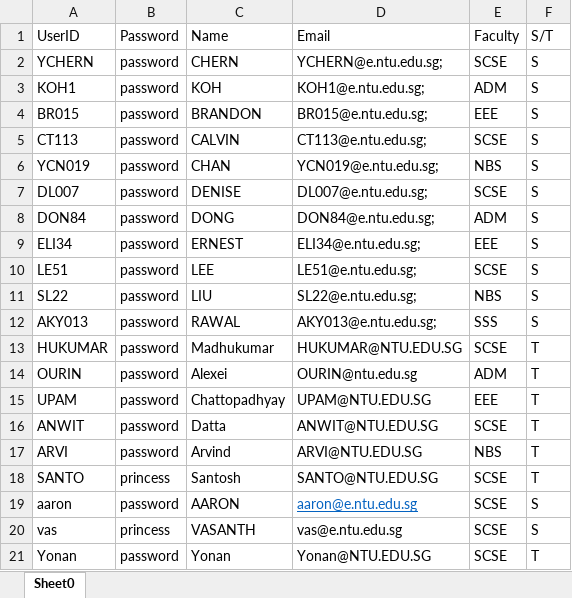
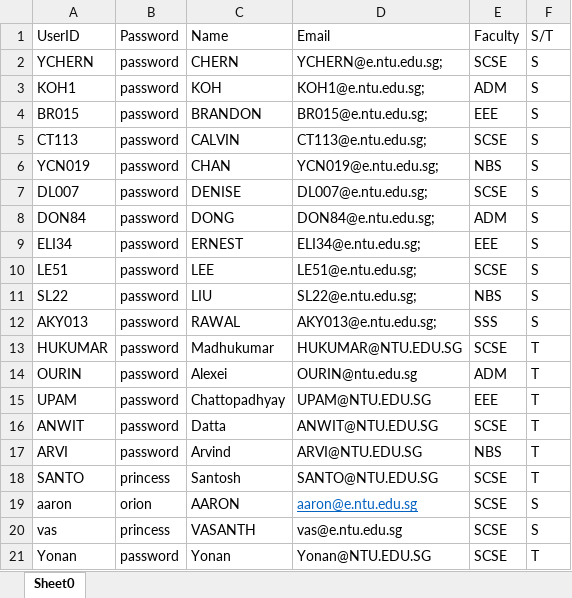
Before and after one commit to NoloriOnica/Camp-System, an Excel workbook: data/database.xlsx, sheet Sheet0, drawn as a sheet; values as stored, in another font and other column widths than the file's, no borders; the diff names each change by its address in the sheet, - before the commit and + after, or states it on an @@ line.

```diff
--- a/data/database.xlsx (sheet Sheet0)
+++ b/data/database.xlsx (sheet Sheet0)
-B19 (Password): password
+B19 (Password): orion
```
Also changed, not shown: 5 other files.
